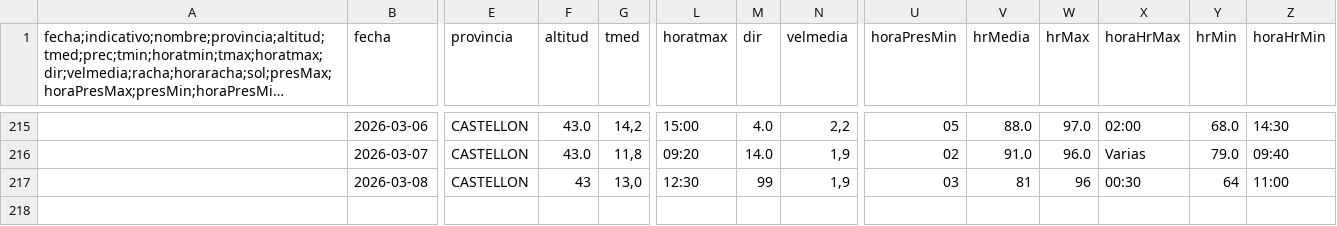
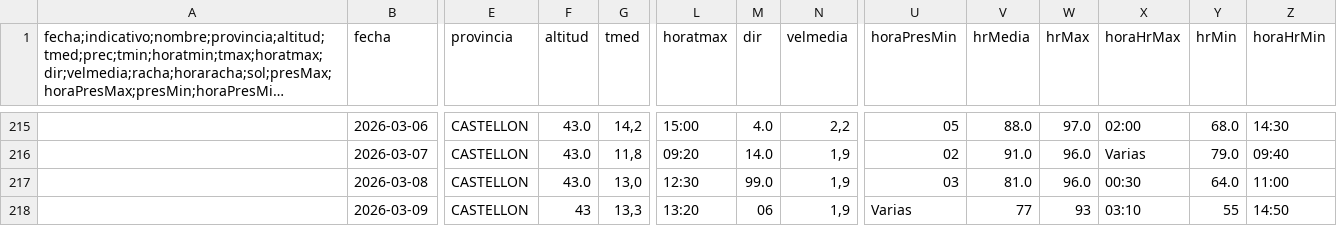
Before and after one commit to AlbertPoloMolina/meteo_information, a CSV file: datos_meteorologicos.csv, drawn as a sheet; only a part is shown, gaps mark what is left out; long unchanged cells end in …; rows hold the shown columns only; the diff names each change by its address in the sheet, - before the commit and + after, or states it on an @@ line.

Commit message:
Update CSV [skip ci]

```diff
--- a/datos_meteorologicos.csv
+++ b/datos_meteorologicos.csv
-F217 (altitud): 43
+F217 (altitud): 43.0
-M217 (dir): 99
+M217 (dir): 99.0
-V217 (hrMedia): 81
+V217 (hrMedia): 81.0
-W217 (hrMax): 96
+W217 (hrMax): 96.0
-Y217 (hrMin): 64
+Y217 (hrMin): 64.0
+row 218:  | 2026-03-09 | CASTELLON | 43 | 13,3 | 13:20 | 06 | 1,9 | Varias | 77 | 93 | 03:10 | 55 | 14:50
```
